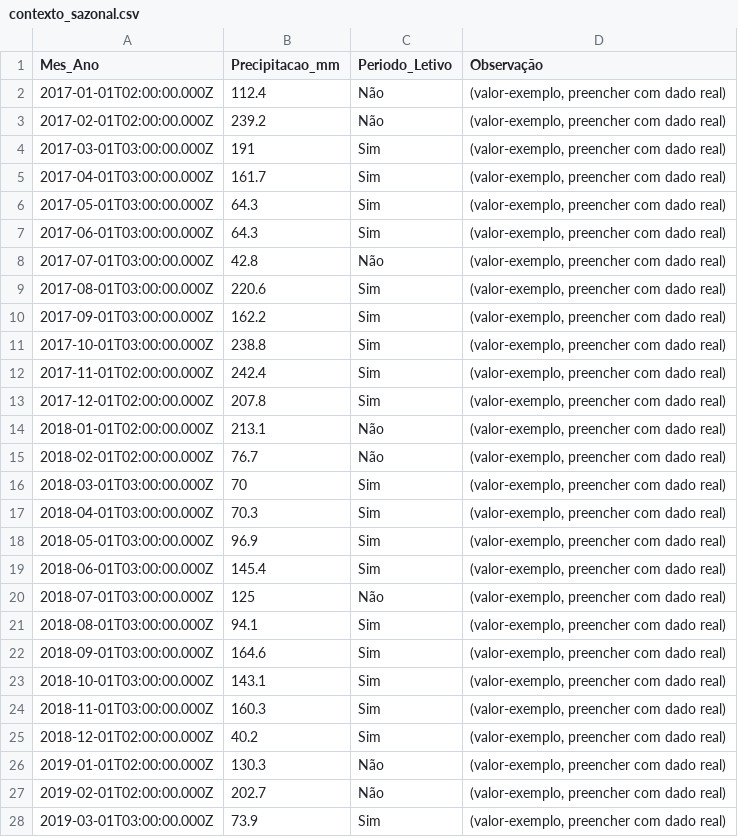
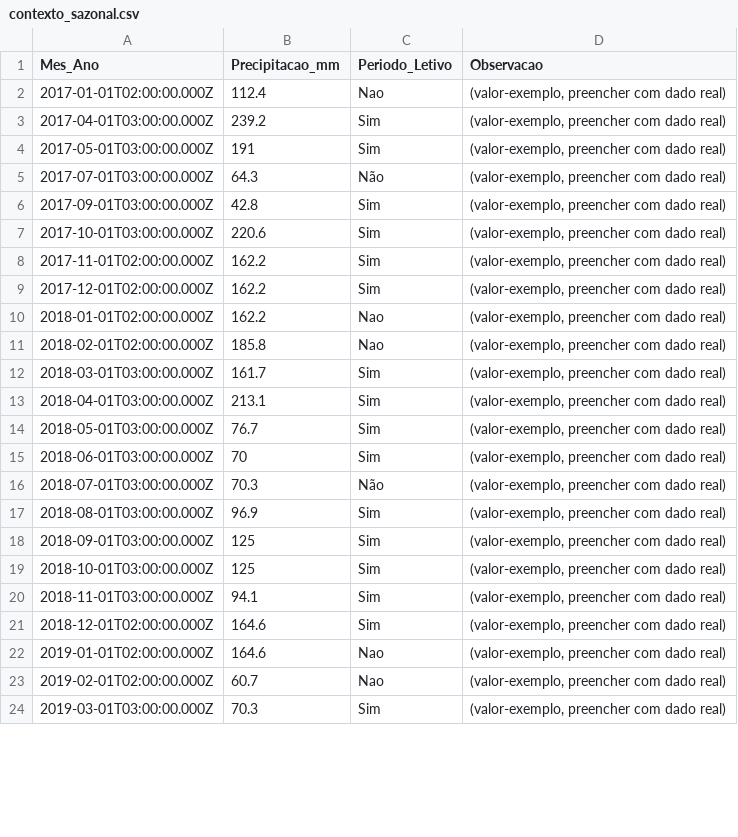
Before and after one commit to adinailson88/malha-previsao-custos, a CSV file: dados_csv/contexto_sazonal.csv, drawn as a sheet; only a part is shown; the diff covers the shown part only.

```diff
--- a/dados_csv/contexto_sazonal.csv
+++ b/dados_csv/contexto_sazonal.csv
@@ -1,28 +1,24 @@
-Mes_Ano,Precipitacao_mm,Periodo_Letivo,Observação
-2017-01-01T02:00:00.000Z,112.4,Não,"(valor-exemplo, preencher com dado real)"
-2017-02-01T02:00:00.000Z,239.2,Não,"(valor-exemplo, preencher com dado real)"
-2017-03-01T03:00:00.000Z,191,Sim,"(valor-exemplo, preencher com dado real)"
-2017-04-01T03:00:00.000Z,161.7,Sim,"(valor-exemplo, preencher com dado real)"
-2017-05-01T03:00:00.000Z,64.3,Sim,"(valor-exemplo, preencher com dado real)"
-2017-06-01T03:00:00.000Z,64.3,Sim,"(valor-exemplo, preencher com dado real)"
-2017-07-01T03:00:00.000Z,42.8,Não,"(valor-exemplo, preencher com dado real)"
-2017-08-01T03:00:00.000Z,220.6,Sim,"(valor-exemplo, preencher com dado real)"
-2017-09-01T03:00:00.000Z,162.2,Sim,"(valor-exemplo, preencher com dado real)"
-2017-10-01T03:00:00.000Z,238.8,Sim,"(valor-exemplo, preencher com dado real)"
-2017-11-01T02:00:00.000Z,242.4,Sim,"(valor-exemplo, preencher com dado real)"
-2017-12-01T02:00:00.000Z,207.8,Sim,"(valor-exemplo, preencher com dado real)"
-2018-01-01T02:00:00.000Z,213.1,Não,"(valor-exemplo, preencher com dado real)"
-2018-02-01T02:00:00.000Z,76.7,Não,"(valor-exemplo, preencher com dado real)"
-2018-03-01T03:00:00.000Z,70,Sim,"(valor-exemplo, preencher com dado real)"
-2018-04-01T03:00:00.000Z,70.3,Sim,"(valor-exemplo, preencher com dado real)"
-2018-05-01T03:00:00.000Z,96.9,Sim,"(valor-exemplo, preencher com dado real)"
-2018-06-01T03:00:00.000Z,145.4,Sim,"(valor-exemplo, preencher com dado real)"
-2018-07-01T03:00:00.000Z,125,Não,"(valor-exemplo, preencher com dado real)"
-2018-08-01T03:00:00.000Z,94.1,Sim,"(valor-exemplo, preencher com dado real)"
-2018-09-01T03:00:00.000Z,164.6,Sim,"(valor-exemplo, preencher com dado real)"
-2018-10-01T03:00:00.000Z,143.1,Sim,"(valor-exemplo, preencher com dado real)"
-2018-11-01T03:00:00.000Z,160.3,Sim,"(valor-exemplo, preencher com dado real)"
-2018-12-01T02:00:00.000Z,40.2,Sim,"(valor-exemplo, preencher com dado real)"
-2019-01-01T02:00:00.000Z,130.3,Não,"(valor-exemplo, preencher com dado real)"
-2019-02-01T02:00:00.000Z,202.7,Não,"(valor-exemplo, preencher com dado real)"
-2019-03-01T03:00:00.000Z,73.9,Sim,"(valor-exemplo, preencher com dado real)"
+Mes_Ano,Precipitacao_mm,Periodo_Letivo,Observacao
+2017-01-01T02:00:00.000Z,112.4,Nao,"(valor-exemplo, preencher com dado real)"
+2017-04-01T03:00:00.000Z,239.2,Sim,"(valor-exemplo, preencher com dado real)"
+2017-05-01T03:00:00.000Z,191,Sim,"(valor-exemplo, preencher com dado real)"
+2017-07-01T03:00:00.000Z,64.3,Não,"(valor-exemplo, preencher com dado real)"
+2017-09-01T03:00:00.000Z,42.8,Sim,"(valor-exemplo, preencher com dado real)"
+2017-10-01T03:00:00.000Z,220.6,Sim,"(valor-exemplo, preencher com dado real)"
+2017-11-01T02:00:00.000Z,162.2,Sim,"(valor-exemplo, preencher com dado real)"
+2017-12-01T02:00:00.000Z,162.2,Sim,"(valor-exemplo, preencher com dado real)"
+2018-01-01T02:00:00.000Z,162.2,Nao,"(valor-exemplo, preencher com dado real)"
+2018-02-01T02:00:00.000Z,185.8,Nao,"(valor-exemplo, preencher com dado real)"
+2018-03-01T03:00:00.000Z,161.7,Sim,"(valor-exemplo, preencher com dado real)"
+2018-04-01T03:00:00.000Z,213.1,Sim,"(valor-exemplo, preencher com dado real)"
+2018-05-01T03:00:00.000Z,76.7,Sim,"(valor-exemplo, preencher com dado real)"
+2018-06-01T03:00:00.000Z,70,Sim,"(valor-exemplo, preencher com dado real)"
+2018-07-01T03:00:00.000Z,70.3,Não,"(valor-exemplo, preencher com dado real)"
+2018-08-01T03:00:00.000Z,96.9,Sim,"(valor-exemplo, preencher com dado real)"
+2018-09-01T03:00:00.000Z,125,Sim,"(valor-exemplo, preencher com dado real)"
+2018-10-01T03:00:00.000Z,125,Sim,"(valor-exemplo, preencher com dado real)"
+2018-11-01T03:00:00.000Z,94.1,Sim,"(valor-exemplo, preencher com dado real)"
+2018-12-01T02:00:00.000Z,164.6,Sim,"(valor-exemplo, preencher com dado real)"
+2019-01-01T02:00:00.000Z,164.6,Nao,"(valor-exemplo, preencher com dado real)"
+2019-02-01T02:00:00.000Z,60.7,Nao,"(valor-exemplo, preencher com dado real)"
+2019-03-01T03:00:00.000Z,70.3,Sim,"(valor-exemplo, preencher com dado real)"
```
Also changed, not shown: 118 edited cells elsewhere in this file, dados_csv/previsao_custo_detalhes.csv, dados_csv/previsao_custo_incertezas.csv, 8 other files.
